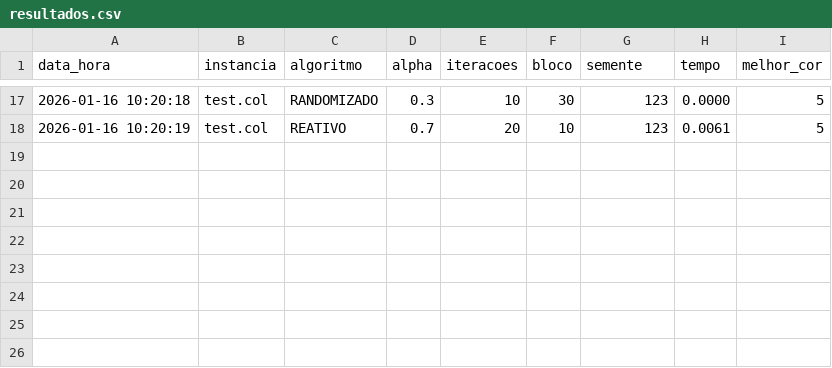
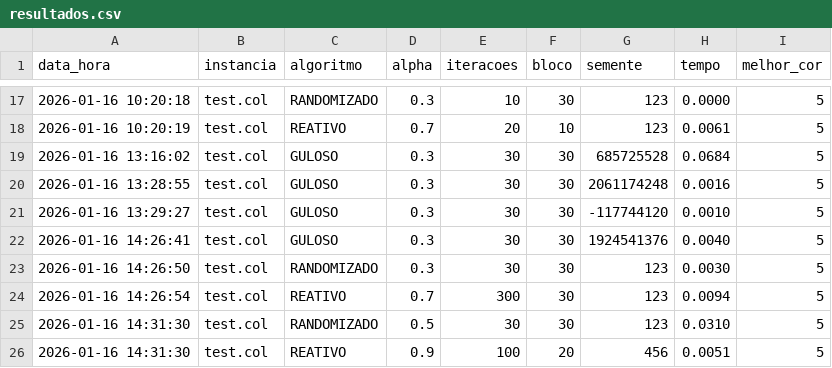
Before and after one commit to Miguel-Dias-112/Grafos, a CSV file: resultados.csv, drawn as a sheet; only a part is shown, gaps mark what is left out; the diff names each change by its address in the sheet, - before the commit and + after, or states it on an @@ line.

Commit message:
Refatora algoritmo guloso randomizado e cria README

```diff
--- a/resultados.csv
+++ b/resultados.csv
+row 19: 2026-01-16 13:16:02 | test.col | GULOSO | 0.3 | 30 | 30 | 685725528 | 0.0684 | 5
+row 20: 2026-01-16 13:28:55 | test.col | GULOSO | 0.3 | 30 | 30 | 2061174248 | 0.0016 | 5
+row 21: 2026-01-16 13:29:27 | test.col | GULOSO | 0.3 | 30 | 30 | -117744120 | 0.0010 | 5
+row 22: 2026-01-16 14:26:41 | test.col | GULOSO | 0.3 | 30 | 30 | 1924541376 | 0.0040 | 5
+row 23: 2026-01-16 14:26:50 | test.col | RANDOMIZADO | 0.3 | 30 | 30 | 123 | 0.0030 | 5
+row 24: 2026-01-16 14:26:54 | test.col | REATIVO | 0.7 | 300 | 30 | 123 | 0.0094 | 5
+row 25: 2026-01-16 14:31:30 | test.col | RANDOMIZADO | 0.5 | 30 | 30 | 123 | 0.0310 | 5
+row 26: 2026-01-16 14:31:30 | test.col | REATIVO | 0.9 | 100 | 20 | 456 | 0.0051 | 5
```
Also changed, not shown: 7 other files.
